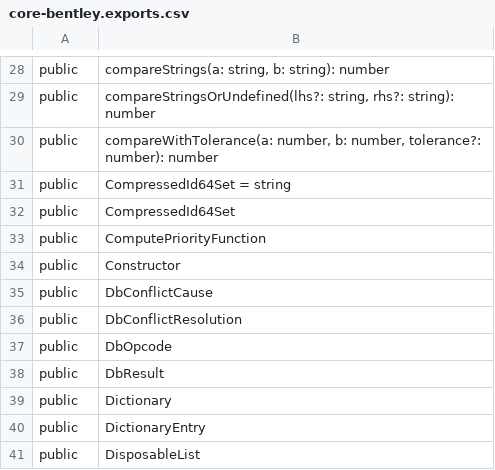
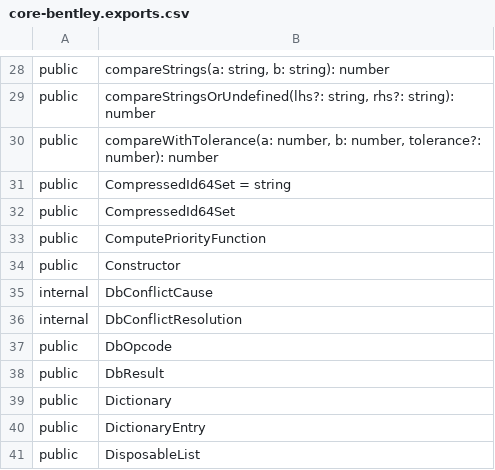
Before and after one commit to iTwin/itwinjs-core, a CSV file: common/api/summary/core-bentley.exports.csv, drawn as a sheet; only a part is shown, gaps mark what is left out.

```diff
--- a/common/api/summary/core-bentley.exports.csv
+++ b/common/api/summary/core-bentley.exports.csv
@@ -34,4 +34,4 @@ public;ComputePriorityFunction
 public;Constructor
-public;DbConflictCause
-public;DbConflictResolution
+internal;DbConflictCause
+internal;DbConflictResolution
 public;DbOpcode
```
Also changed, not shown: 4 other files.
